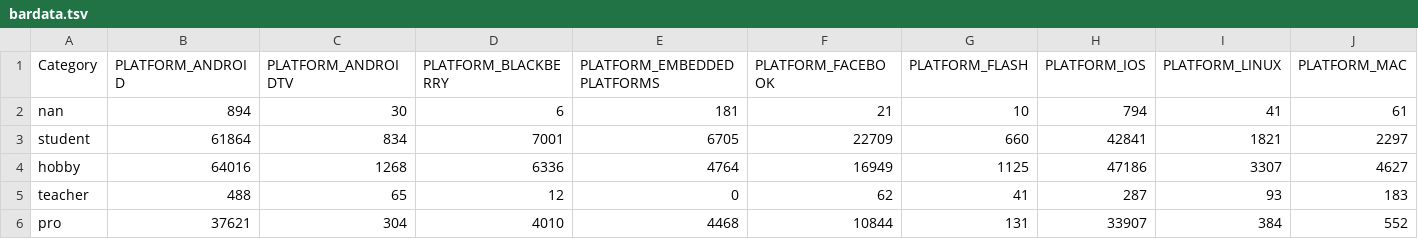
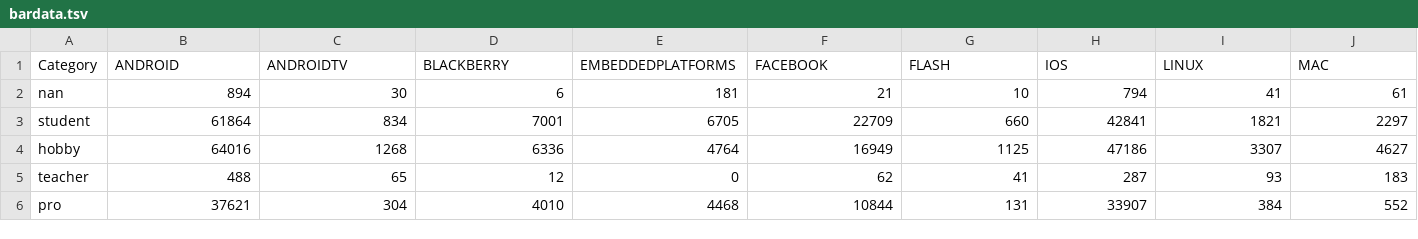
Before and after one commit to atahoualpi/atahoualpi.github.io, a TSV file: Unity/data/bardata.tsv, drawn as a sheet; only a part is shown; the diff covers the shown part only; the diff names each change by its address in the sheet, - before the commit and + after, or states it on an @@ line.

Commit message:
Add files via upload

```diff
--- a/Unity/data/bardata.tsv
+++ b/Unity/data/bardata.tsv
-B1: PLATFORM_ANDROID
+B1: ANDROID
-C1: PLATFORM_ANDROIDTV
+C1: ANDROIDTV
-D1: PLATFORM_BLACKBERRY
+D1: BLACKBERRY
-E1: PLATFORM_EMBEDDEDPLATFORMS
+E1: EMBEDDEDPLATFORMS
-F1: PLATFORM_FACEBOOK
+F1: FACEBOOK
-G1: PLATFORM_FLASH
+G1: FLASH
-H1: PLATFORM_IOS
+H1: IOS
-I1: PLATFORM_LINUX
+I1: LINUX
-J1: PLATFORM_MAC
+J1: MAC
```
Also changed, not shown: 26 edited cells elsewhere in this file.
